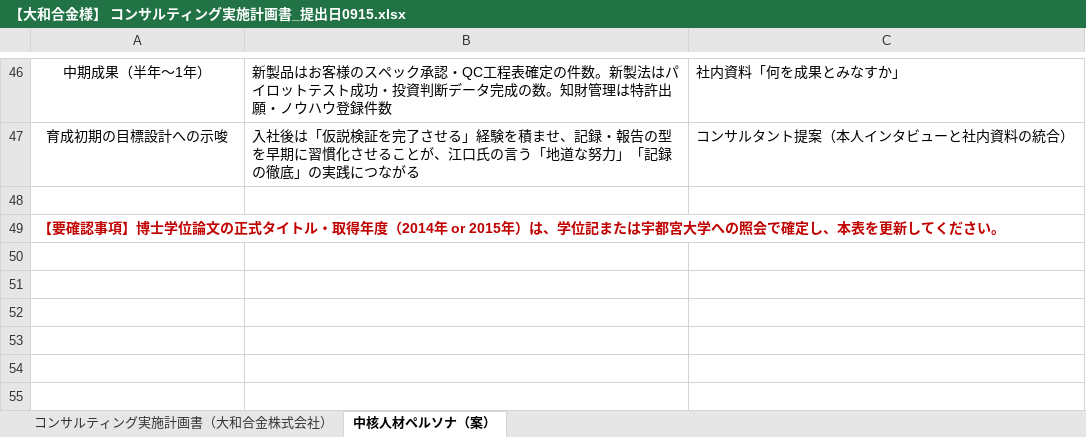
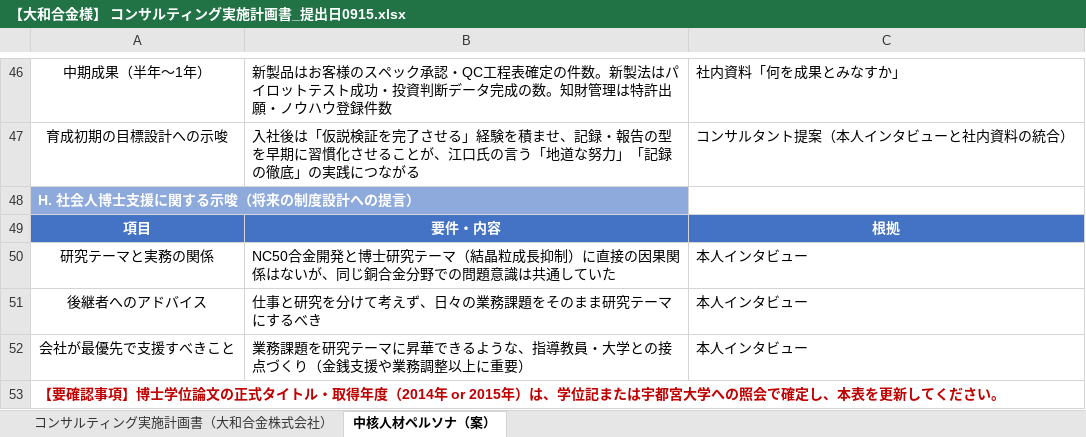
Before and after one commit to mghayaoeguchi-web/human-resource, an Excel workbook: 【大和合金様】 コンサルティング実施計画書_提出日0915.xlsx, sheet 中核人材ペルソナ（案）, drawn as a sheet; only a part is shown, gaps mark what is left out; values as stored, in another font and other column widths than the file's, no borders; removed rows and columns are numbered as before the commit, all else as after; the diff names each change by its address in the sheet, - before the commit and + after, or states it on an @@ line.

```diff
--- a/【大和合金様】 コンサルティング実施計画書_提出日0915.xlsx (sheet 中核人材ペルソナ（案）)
+++ b/【大和合金様】 コンサルティング実施計画書_提出日0915.xlsx (sheet 中核人材ペルソナ（案）)
-A48: (empty)
+A48: H. 社会人博士支援に関する示唆（将来の制度設計への提言）
-A48 fill: none
+A48 fill: #8EA9DB
+row 49: 項目 | 要件・内容 | 根拠
+row 50: 研究テーマと実務の関係 | NC50合金開発と博士研究テーマ（結晶粒成長抑制）に直接の因果関係はないが、同じ銅合金分野での問題意識は共通していた | 本人インタビュー
+row 51: 後継者へのアドバイス | 仕事と研究を分けて考えず、日々の業務課題をそのまま研究テーマにするべき | 本人インタビュー
+row 52: 会社が最優先で支援すべきこと | 業務課題を研究テーマに昇華できるような、指導教員・大学との接点づくり（金銭支援や業務調整以上に重要） | 本人インタビュー
-A49:C49 merged
```
